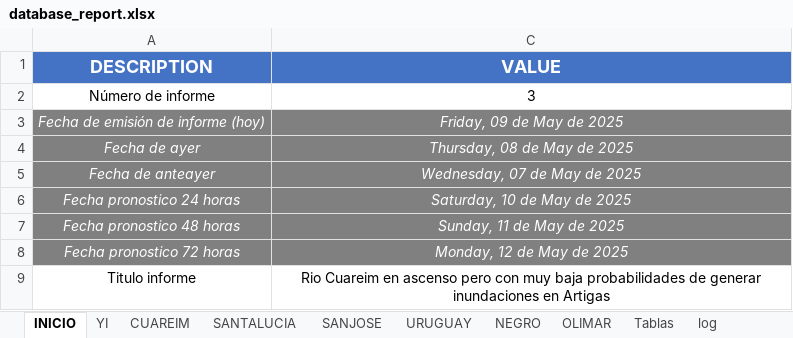
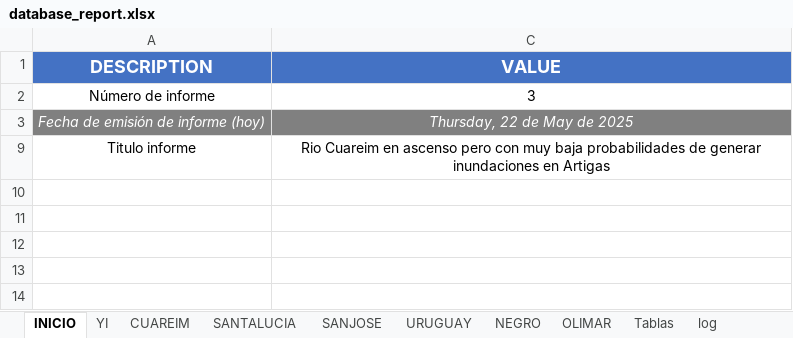
Before and after one commit to josevalles7/Sala_Situacion_Dinagua, an Excel workbook: automatic docx/database_report.xlsx, sheet INICIO, drawn as a sheet; values as stored, in another font and other column widths than the file's, no borders; the diff names each change by its address in the sheet, - before the commit and + after, or states it on an @@ line.

```diff
--- a/automatic docx/database_report.xlsx (sheet INICIO)
+++ b/automatic docx/database_report.xlsx (sheet INICIO)
-C3 (VALUE): Friday, 09 de May de 2025
+C3 (VALUE): Thursday, 22 de May de 2025
-row 4: Fecha de ayer | Thursday, 08 de May de 2025
-row 5: Fecha de anteayer | Wednesday, 07 de May de 2025
-row 6: Fecha pronostico 24 horas | Saturday, 10 de May de 2025
-row 7: Fecha pronostico 48 horas | Sunday, 11 de May de 2025
-row 8: Fecha pronostico 72 horas | Monday, 12 de May de 2025
```
Also changed, not shown: sheet SANJOSE, hidden cells, 2 other files.
